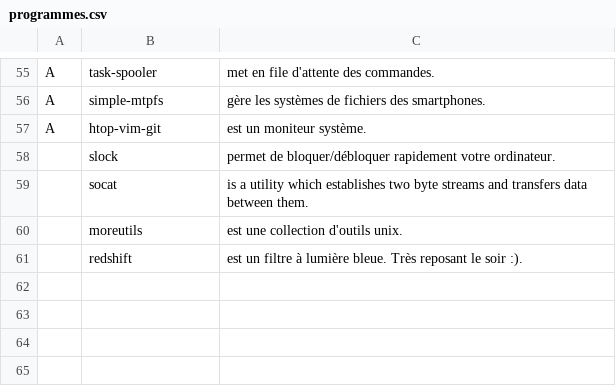
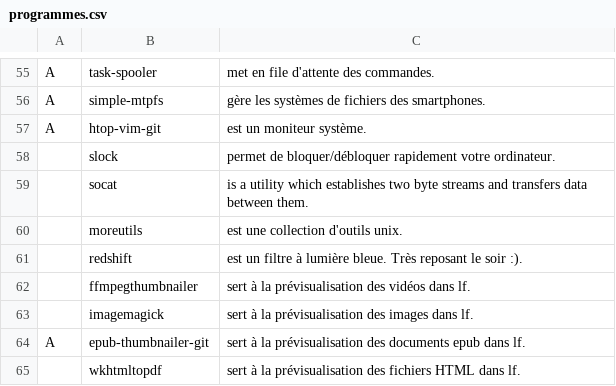
Before and after one commit to dougy147/dot, a CSV file: programmes.csv, drawn as a sheet; only a part is shown, gaps mark what is left out; the diff names each change by its address in the sheet, - before the commit and + after, or states it on an @@ line.

Commit message:
programmes pour la prévisualisation dans lf

```diff
--- a/programmes.csv
+++ b/programmes.csv
+row 62:  | ffmpegthumbnailer | sert à la prévisualisation des vidéos dans lf.
+row 63:  | imagemagick | sert à la prévisualisation des images dans lf.
+row 64: A | epub-thumbnailer-git | sert à la prévisualisation des documents epub dans lf.
+row 65:  | wkhtmltopdf | sert à la prévisualisation des fichiers HTML dans lf.
```
